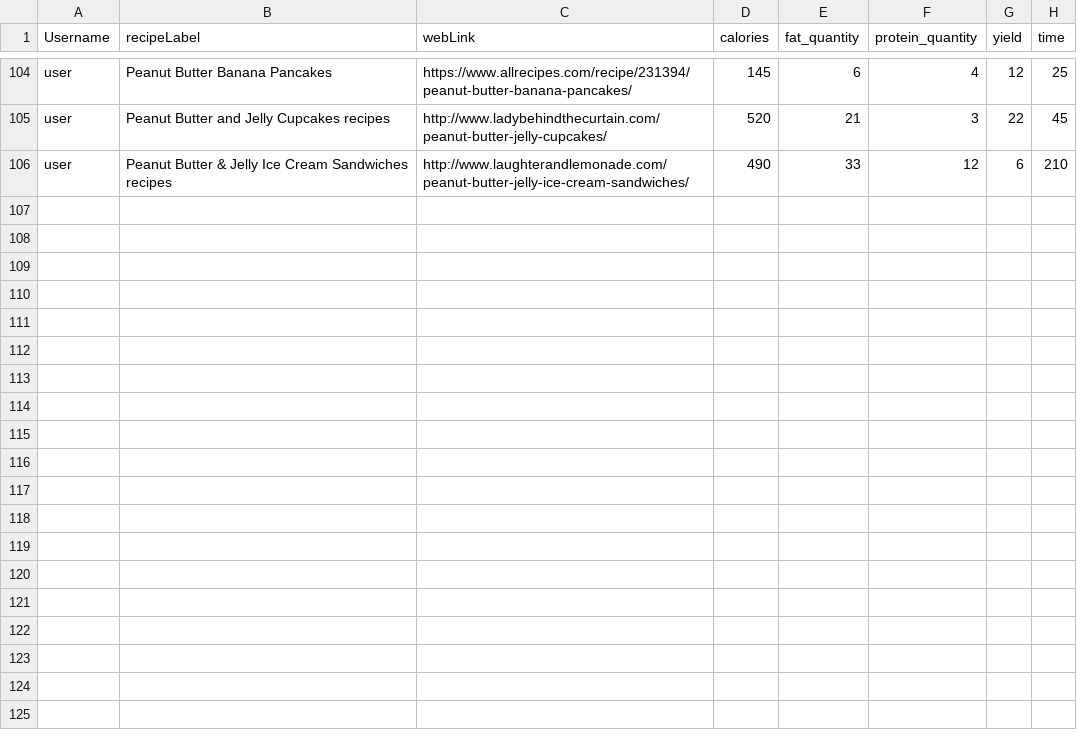
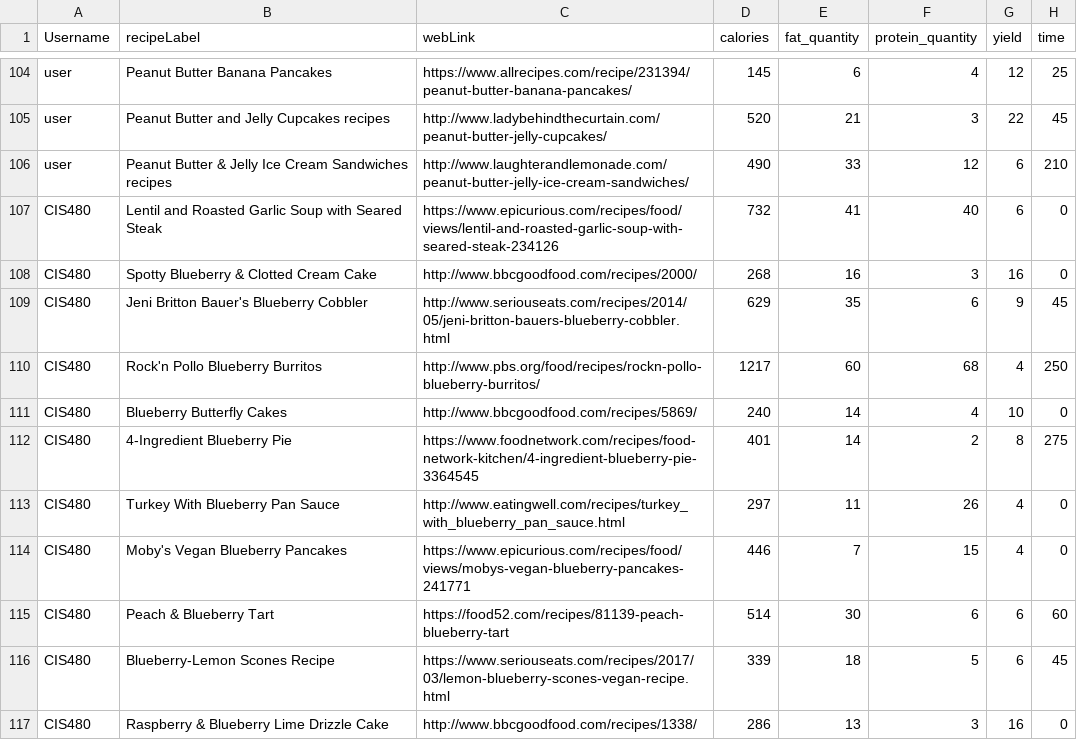
Before and after one commit to maliksaunders/CIS408_2023_01_Recipe_App, a CSV file: htmlWIP/CSVFolder/recipeitems.csv, drawn as a sheet; only a part is shown, gaps mark what is left out; the diff names each change by its address in the sheet, - before the commit and + after, or states it on an @@ line.

Commit message:
more data

```diff
--- a/htmlWIP/CSVFolder/recipeitems.csv
+++ b/htmlWIP/CSVFolder/recipeitems.csv
+row 107: CIS480 | Lentil and Roasted Garlic Soup with Seared Steak | https://www.epicurious.com/recipes/food/views/lentil-and-roasted-garlic-soup-with-seared-steak-234126 | 732 | 41 | 40 | 6 | 0
+row 108: CIS480 | Spotty Blueberry & Clotted Cream Cake | http://www.bbcgoodfood.com/recipes/2000/ | 268 | 16 | 3 | 16 | 0
+row 109: CIS480 | Jeni Britton Bauer's Blueberry Cobbler | http://www.seriouseats.com/recipes/2014/05/jeni-britton-bauers-blueberry-cobbler.html | 629 | 35 | 6 | 9 | 45
+row 110: CIS480 | Rock'n Pollo Blueberry Burritos | http://www.pbs.org/food/recipes/rockn-pollo-blueberry-burritos/ | 1217 | 60 | 68 | 4 | 250
+row 111: CIS480 | Blueberry Butterfly Cakes | http://www.bbcgoodfood.com/recipes/5869/ | 240 | 14 | 4 | 10 | 0
+row 112: CIS480 | 4-Ingredient Blueberry Pie | https://www.foodnetwork.com/recipes/food-network-kitchen/4-ingredient-blueberry-pie-3364545 | 401 | 14 | 2 | 8 | 275
+row 113: CIS480 | Turkey With Blueberry Pan Sauce | http://www.eatingwell.com/recipes/turkey_with_blueberry_pan_sauce.html | 297 | 11 | 26 | 4 | 0
+row 114: CIS480 | Moby's Vegan Blueberry Pancakes | https://www.epicurious.com/recipes/food/views/mobys-vegan-blueberry-pancakes-241771 | 446 | 7 | 15 | 4 | 0
+row 115: CIS480 | Peach & Blueberry Tart | https://food52.com/recipes/81139-peach-blueberry-tart | 514 | 30 | 6 | 6 | 60
+row 116: CIS480 | Blueberry-Lemon Scones Recipe | https://www.seriouseats.com/recipes/2017/03/lemon-blueberry-scones-vegan-recipe.html | 339 | 18 | 5 | 6 | 45
+row 117: CIS480 | Raspberry & Blueberry Lime Drizzle Cake | http://www.bbcgoodfood.com/recipes/1338/ | 286 | 13 | 3 | 16 | 0
```
Also changed, not shown: htmlWIP/CSVFolder/fooditems.csv, 1 other file.
